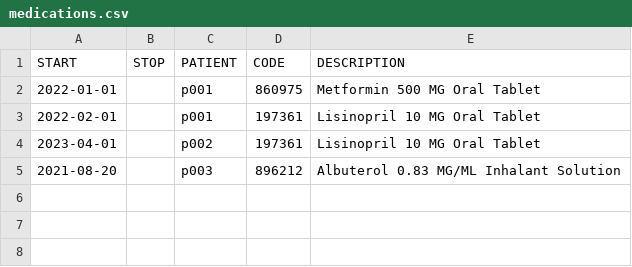
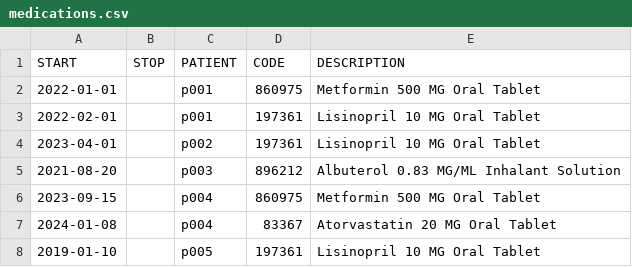
Before and after one commit to Madhav-29/Project, a CSV file: data/sample/medications.csv, drawn as a sheet; the diff names each change by its address in the sheet, - before the commit and + after, or states it on an @@ line.

```diff
--- a/data/sample/medications.csv
+++ b/data/sample/medications.csv
+row 6: 2023-09-15 |  | p004 | 860975 | Metformin 500 MG Oral Tablet
+row 7: 2024-01-08 |  | p004 | 83367 | Atorvastatin 20 MG Oral Tablet
+row 8: 2019-01-10 |  | p005 | 197361 | Lisinopril 10 MG Oral Tablet
```
Also changed, not shown: data/sample/conditions.csv, data/sample/encounters.csv, 6 other files.
